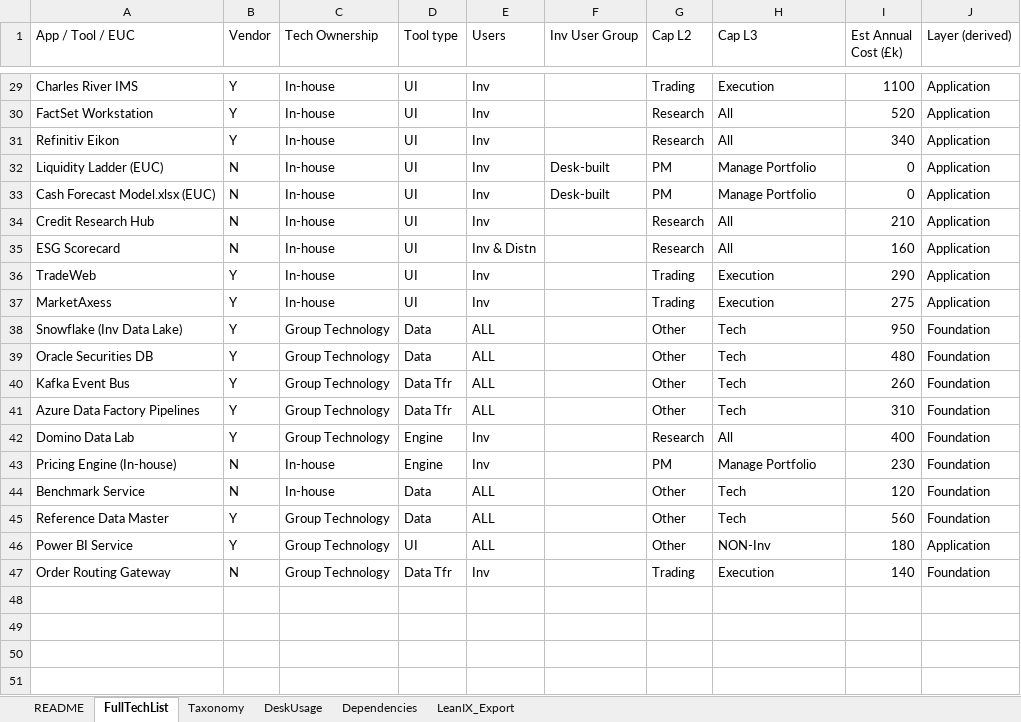
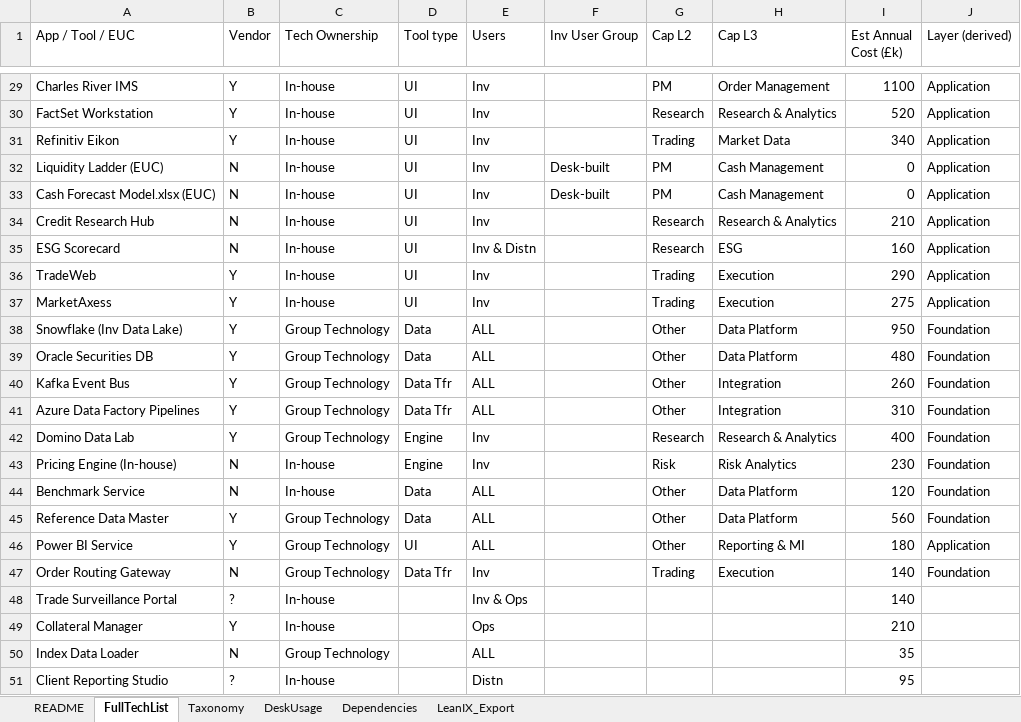
Before and after one commit to callumshouse91-cloud/kirsty-hq, an Excel workbook: demo-assets/InvestmentsToolMapping_SYNTHETIC.xlsx, sheet FullTechList, drawn as a sheet; only a part is shown, gaps mark what is left out; values as stored, in another font and other column widths than the file's, no borders; the diff covers the shown part only; the diff names each change by its address in the sheet, - before the commit and + after, or states it on an @@ line.

```diff
--- a/demo-assets/InvestmentsToolMapping_SYNTHETIC.xlsx (sheet FullTechList)
+++ b/demo-assets/InvestmentsToolMapping_SYNTHETIC.xlsx (sheet FullTechList)
-G29 (Cap L2): Trading
+G29 (Cap L2): PM
-H29 (Cap L3): Execution
+H29 (Cap L3): Order Management
-H30 (Cap L3): All
+H30 (Cap L3): Research & Analytics
-G31 (Cap L2): Research
+G31 (Cap L2): Trading
-H31 (Cap L3): All
+H31 (Cap L3): Market Data
-H32:H33 (Cap L3): Manage Portfolio
+H32:H33 (Cap L3): Cash Management
-H34 (Cap L3): All
+H34 (Cap L3): Research & Analytics
-H35 (Cap L3): All
+H35 (Cap L3): ESG
-H38:H39 (Cap L3): Tech
+H38:H39 (Cap L3): Data Platform
-H40:H41 (Cap L3): Tech
+H40:H41 (Cap L3): Integration
-H42 (Cap L3): All
+H42 (Cap L3): Research & Analytics
-G43 (Cap L2): PM
+G43 (Cap L2): Risk
-H43 (Cap L3): Manage Portfolio
+H43 (Cap L3): Risk Analytics
-H44:H45 (Cap L3): Tech
+H44:H45 (Cap L3): Data Platform
-H46 (Cap L3): NON-Inv
+H46 (Cap L3): Reporting & MI
+row 48: Trade Surveillance Portal | ? | In-house |  | Inv & Ops |  |  |  | 140
+row 49: Collateral Manager | Y | In-house |  | Ops |  |  |  | 210
+row 50: Index Data Loader | N | Group Technology |  | ALL |  |  |  | 35
+row 51: Client Reporting Studio | ? | In-house |  | Distn |  |  |  | 95
```
Also changed, not shown: 34 edited cells elsewhere in this sheet, sheet Taxonomy, sheet LeanIX_Export, 1 other file.
